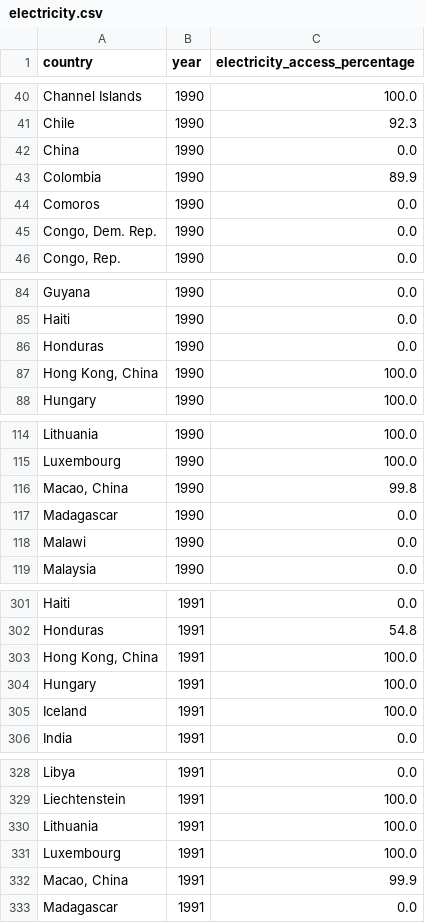
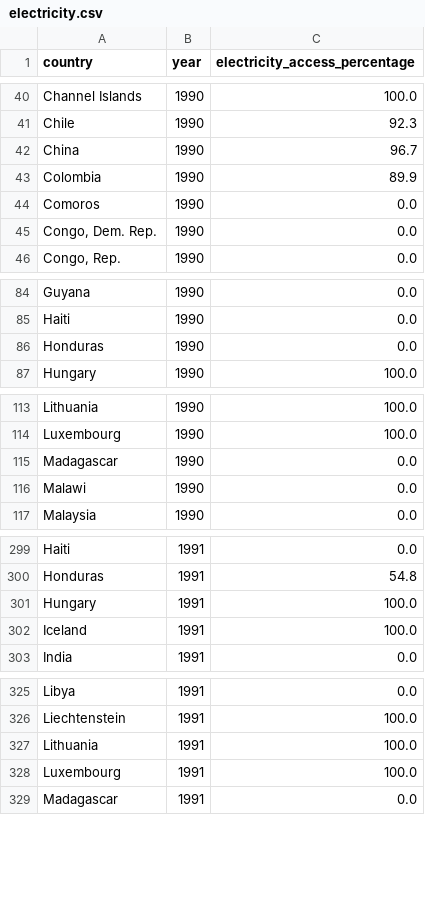
Before and after one commit to MohammadHHaj/Gruppe3-Projektopgave, a CSV file: data/electricity.csv, drawn as a sheet; only a part is shown, gaps mark what is left out; the diff covers the shown part only.

Commit message:
hej

```diff
--- a/data/electricity.csv
+++ b/data/electricity.csv
@@ -41,3 +41,3 @@ Channel Islands,1990,100.0
 Chile,1990,92.3
-China,1990,0.0
+China,1990,96.7
 Colombia,1990,89.9
@@ -86,3 +86,2 @@ Haiti,1990,0.0
 Honduras,1990,0.0
-"Hong Kong, China",1990,100.0
 Hungary,1990,100.0
@@ -115,3 +114,2 @@ Lithuania,1990,100.0
 Luxembourg,1990,100.0
-"Macao, China",1990,99.8
 Madagascar,1990,0.0
@@ -302,3 +300,2 @@ Haiti,1991,0.0
 Honduras,1991,54.8
-"Hong Kong, China",1991,100.0
 Hungary,1991,100.0
@@ -331,3 +328,2 @@ Lithuania,1991,100.0
 Luxembourg,1991,100.0
-"Macao, China",1991,99.9
 Madagascar,1991,0.0
```
Also changed, not shown: 2 edited cells elsewhere in this file.
